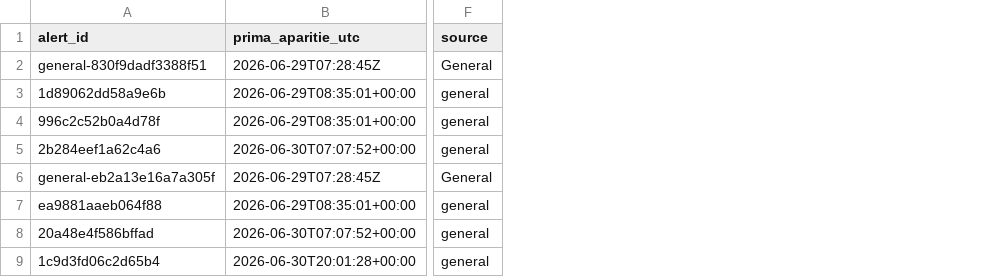
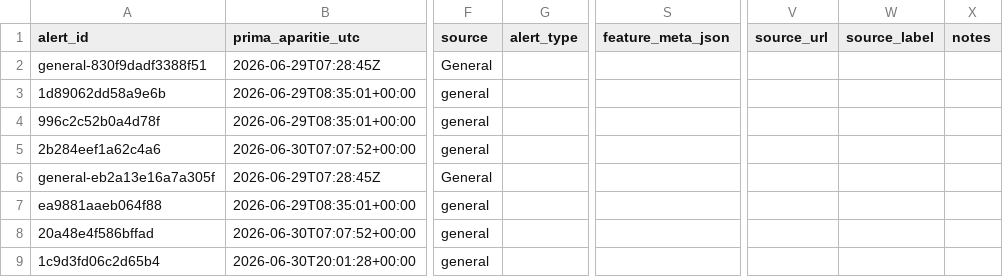
Before and after one commit to mariusbudileanu/date-meteo, a CSV file: public/istoric/2026/2026-06.csv, drawn as a sheet; only a part is shown, gaps mark what is left out; the diff covers the shown part only; the diff names each change by its address in the sheet, - before the commit and + after, or states it on an @@ line.

Commit message:
Persist and display historical nowcasting alerts

```diff
--- a/public/istoric/2026/2026-06.csv
+++ b/public/istoric/2026/2026-06.csv
+column G (alert_type), empty
+column S (feature_meta_json), empty
+column V (source_url), empty
+column W (source_label), empty
+column X (notes), empty
```
Also changed, not shown: 1 added row elsewhere in this file, public/istoric/2026/2026-07.csv, 22 other files.
